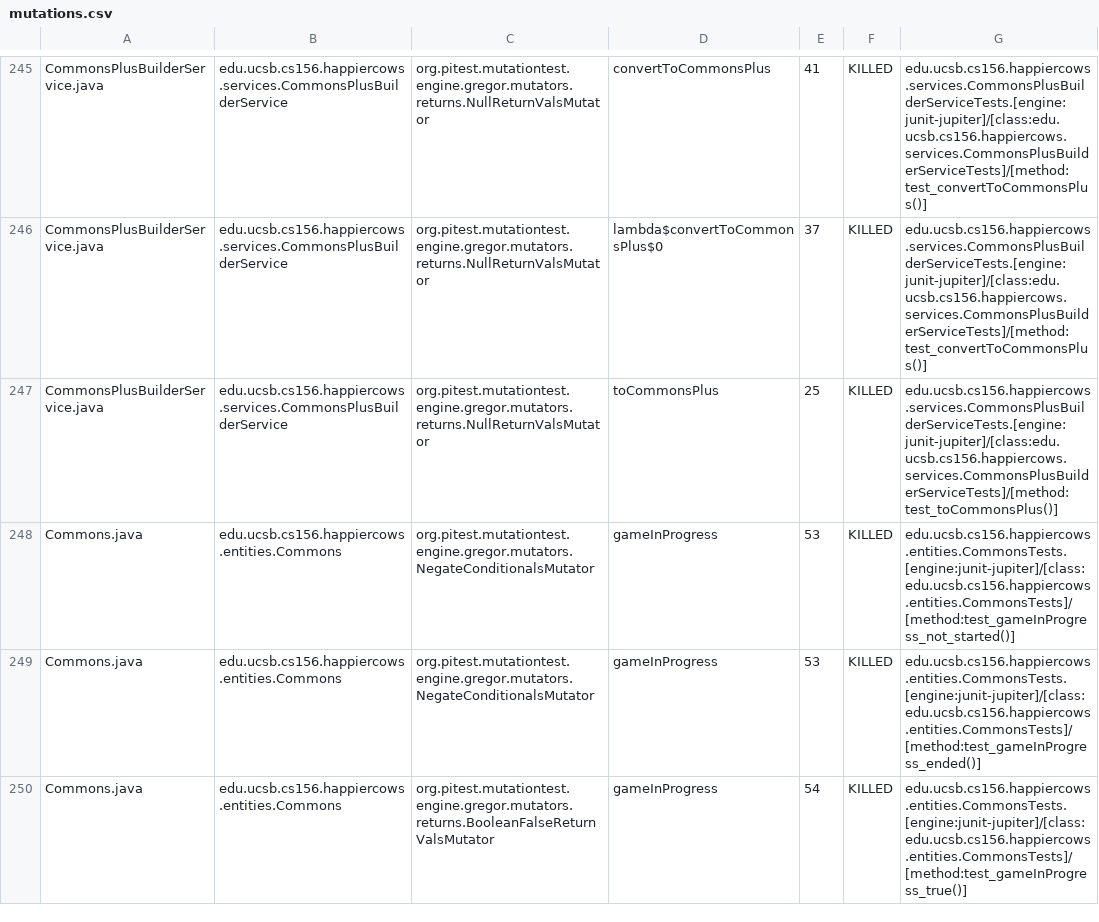
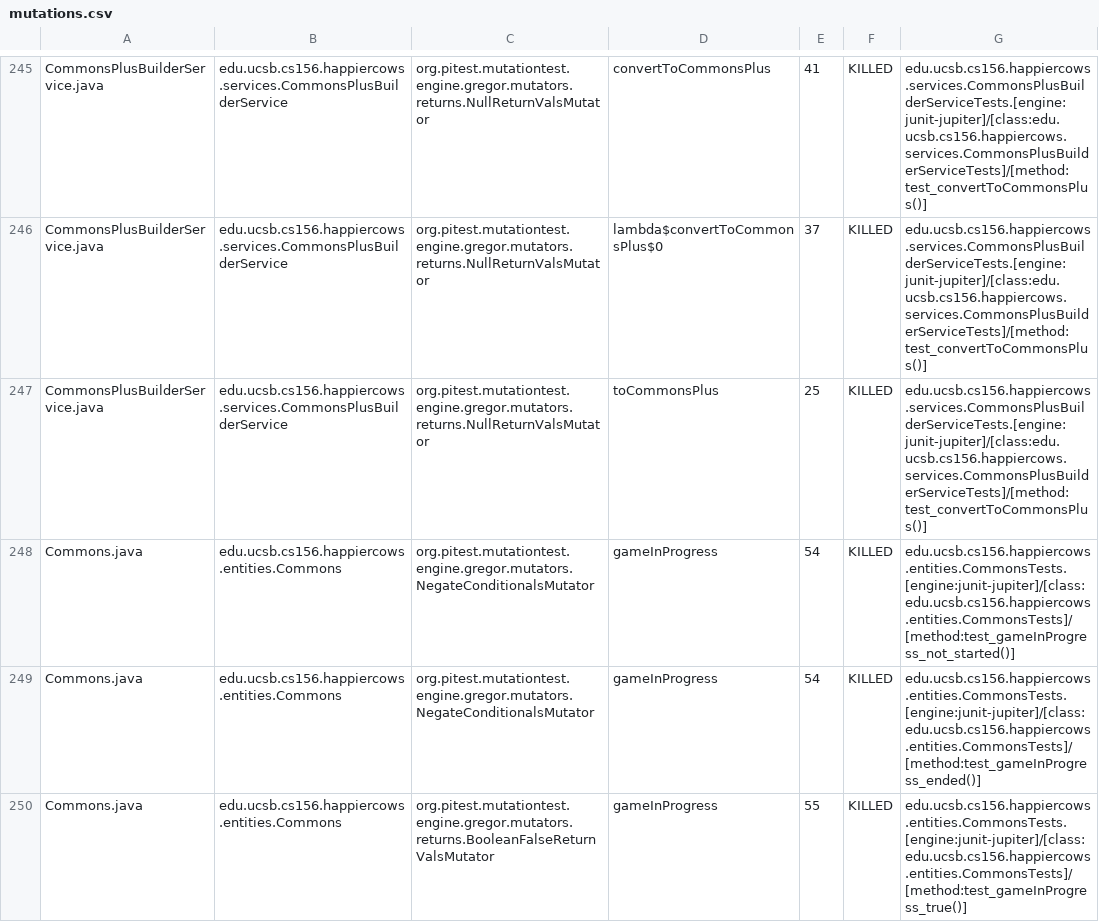
Before and after one commit to ucsb-cs156-w24/proj-happy-cows-w24-4pm-1, a CSV file: prs/22/pitest/mutations.csv, drawn as a sheet; only a part is shown, gaps mark what is left out; the diff covers the shown part only.

Commit message:
Deploying to gh-pages from @ ucsb-cs156-w24/proj-happy-cows-w24-4pm-1@bdfd0ab9dc8b99329f38751a6d5c448890403945 🚀

```diff
--- a/prs/22/pitest/mutations.csv
+++ b/prs/22/pitest/mutations.csv
@@ -246,5 +246,5 @@ CommonsPlusBuilderService.java,edu.ucsb.cs156.happiercows.services.CommonsPlusBu
 CommonsPlusBuilderService.java,edu.ucsb.cs156.happiercows.services.CommonsPlusBuilderService,org.pitest.mutationtest.engine.gregor.mutators.returns.NullReturnValsMutator,lambda$convertToCommonsPlus$0,37,KILLED,edu.ucsb.cs156.happiercows.services.CommonsPlusBuilderServiceTests.[engine:junit-jupiter]/[class:edu.ucsb.cs156.happiercows.services.CommonsPlusBuilderServiceTests]/[method:test_convertToCommonsPlus()]
-CommonsPlusBuilderService.java,edu.ucsb.cs156.happiercows.services.CommonsPlusBuilderService,org.pitest.mutationtest.engine.gregor.mutators.returns.NullReturnValsMutator,toCommonsPlus,25,KILLED,edu.ucsb.cs156.happiercows.services.CommonsPlusBuilderServiceTests.[engine:junit-jupiter]/[class:edu.ucsb.cs156.happiercows.services.CommonsPlusBuilderServiceTests]/[method:test_toCommonsPlus()]
-Commons.java,edu.ucsb.cs156.happiercows.entities.Commons,org.pitest.mutationtest.engine.gregor.mutators.NegateConditionalsMutator,gameInProgress,53,KILLED,edu.ucsb.cs156.happiercows.entities.CommonsTests.[engine:junit-jupiter]/[class:edu.ucsb.cs156.happiercows.entities.CommonsTests]/[method:test_gameInProgress_not_started()]
-Commons.java,edu.ucsb.cs156.happiercows.entities.Commons,org.pitest.mutationtest.engine.gregor.mutators.NegateConditionalsMutator,gameInProgress,53,KILLED,edu.ucsb.cs156.happiercows.entities.CommonsTests.[engine:junit-jupiter]/[class:edu.ucsb.cs156.happiercows.entities.CommonsTests]/[method:test_gameInProgress_ended()]
-Commons.java,edu.ucsb.cs156.happiercows.entities.Commons,org.pitest.mutationtest.engine.gregor.mutators.returns.BooleanFalseReturnValsMutator,gameInProgress,54,KILLED,edu.ucsb.cs156.happiercows.entities.CommonsTests.[engine:junit-jupiter]/[class:edu.ucsb.cs156.happiercows.entities.CommonsTests]/[method:test_gameInProgress_true()]
+CommonsPlusBuilderService.java,edu.ucsb.cs156.happiercows.services.CommonsPlusBuilderService,org.pitest.mutationtest.engine.gregor.mutators.returns.NullReturnValsMutator,toCommonsPlus,25,KILLED,edu.ucsb.cs156.happiercows.services.CommonsPlusBuilderServiceTests.[engine:junit-jupiter]/[class:edu.ucsb.cs156.happiercows.services.CommonsPlusBuilderServiceTests]/[method:test_convertToCommonsPlus()]
+Commons.java,edu.ucsb.cs156.happiercows.entities.Commons,org.pitest.mutationtest.engine.gregor.mutators.NegateConditionalsMutator,gameInProgress,54,KILLED,edu.ucsb.cs156.happiercows.entities.CommonsTests.[engine:junit-jupiter]/[class:edu.ucsb.cs156.happiercows.entities.CommonsTests]/[method:test_gameInProgress_not_started()]
+Commons.java,edu.ucsb.cs156.happiercows.entities.Commons,org.pitest.mutationtest.engine.gregor.mutators.NegateConditionalsMutator,gameInProgress,54,KILLED,edu.ucsb.cs156.happiercows.entities.CommonsTests.[engine:junit-jupiter]/[class:edu.ucsb.cs156.happiercows.entities.CommonsTests]/[method:test_gameInProgress_ended()]
+Commons.java,edu.ucsb.cs156.happiercows.entities.Commons,org.pitest.mutationtest.engine.gregor.mutators.returns.BooleanFalseReturnValsMutator,gameInProgress,55,KILLED,edu.ucsb.cs156.happiercows.entities.CommonsTests.[engine:junit-jupiter]/[class:edu.ucsb.cs156.happiercows.entities.CommonsTests]/[method:test_gameInProgress_true()]
```
Also changed, not shown: 34 edited cells elsewhere in this file, 49 other files.
